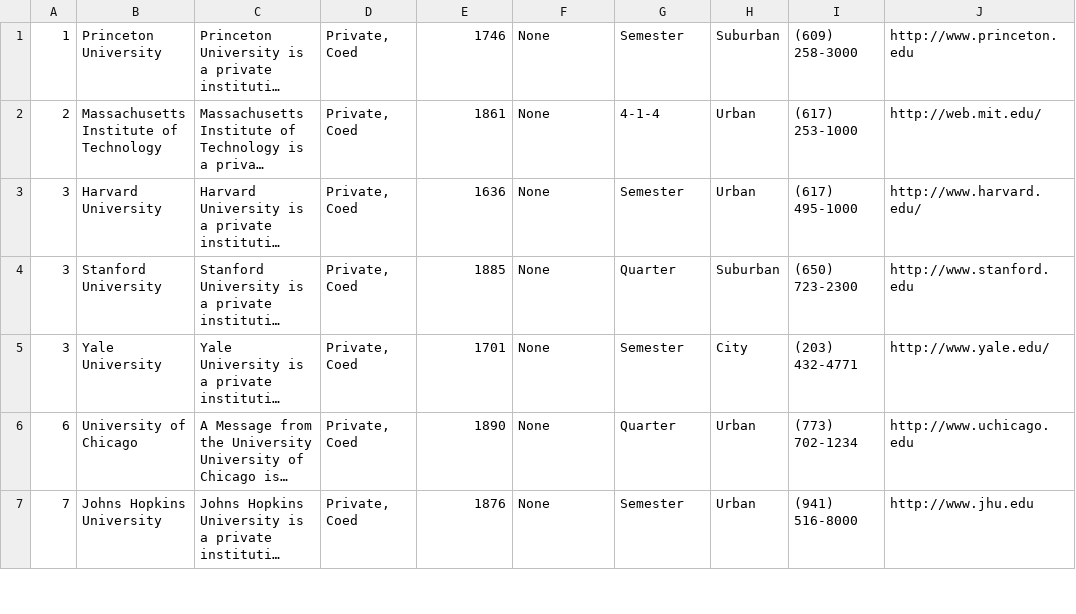
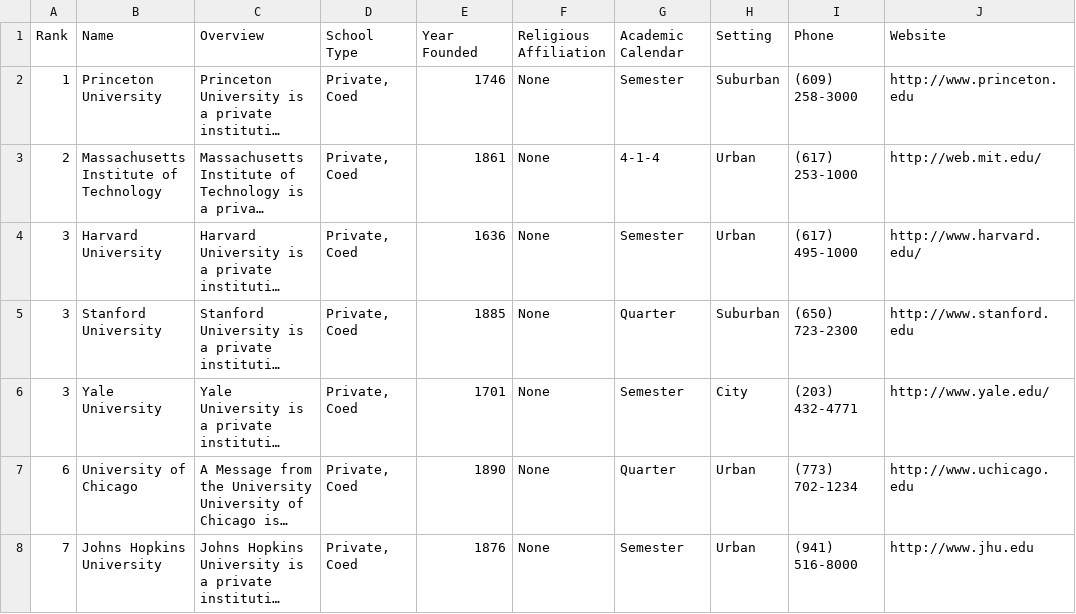
Before and after one commit to Abhi-Vellore/USRankingsWebScrape, a CSV file: university_rankings.csv, drawn as a sheet; only a part is shown; long unchanged cells end in …; the diff names each change by its address in the sheet, - before the commit and + after, or states it on an @@ line.

```diff
--- a/university_rankings.csv
+++ b/university_rankings.csv
+row 1: Rank | Name | Overview | School Type | Year Founded | Religious Affiliation | Academic Calendar | Setting | Phone | Website
```
Also changed, not shown: 1 other file.
